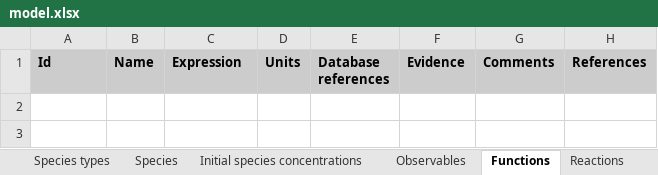
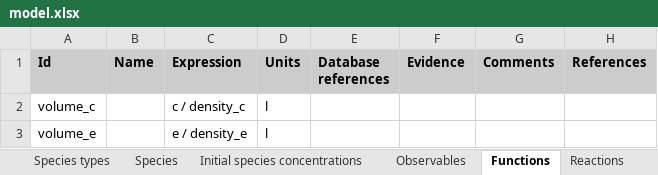
Before and after one commit to KarrLab/wc_sim, an Excel workbook: examples/translation_metabolism_hybrid_model/model.xlsx, sheet Functions, drawn as a sheet; values as stored, in another font and other column widths than the file's, no borders; the diff names each change by its address in the sheet, - before the commit and + after, or states it on an @@ line.

Commit message:
updating for changes to wc_lang compartment mass, density, and volume

```diff
--- a/examples/translation_metabolism_hybrid_model/model.xlsx (sheet Functions)
+++ b/examples/translation_metabolism_hybrid_model/model.xlsx (sheet Functions)
+row 2: volume_c |  | c / density_c | l
+row 3: volume_e |  | e / density_e | l
```
Also changed, not shown: sheet Compartments, sheet Parameters, examples/transcription_translation_hybrid_model/model.xlsx, 22 other files.
